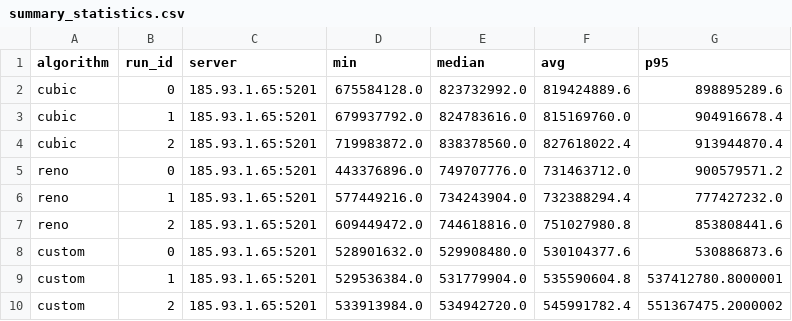
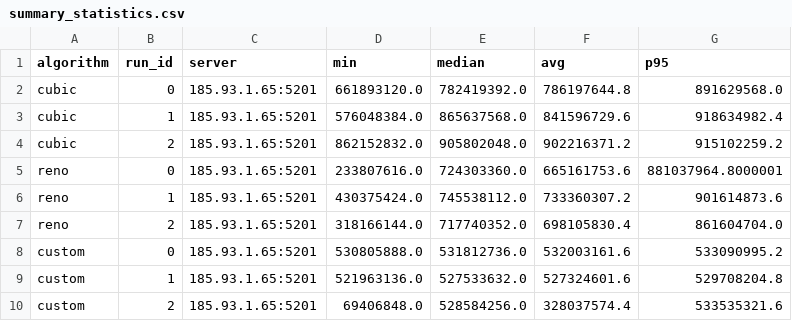
Before and after one commit to Prabhakaran-Gokul/CS53600, a CSV file: src/cs536/assignment_3/results/summary_statistics.csv, drawn as a sheet.

```diff
--- a/src/cs536/assignment_3/results/summary_statistics.csv
+++ b/src/cs536/assignment_3/results/summary_statistics.csv
@@ -1,10 +1,10 @@
 algorithm,run_id,server,min,median,avg,p95
-cubic,0,185.93.1.65:5201,675584128.0,823732992.0,819424889.6,898895289.6
-cubic,1,185.93.1.65:5201,679937792.0,824783616.0,815169760.0,904916678.4
-cubic,2,185.93.1.65:5201,719983872.0,838378560.0,827618022.4,913944870.4
-reno,0,185.93.1.65:5201,443376896.0,749707776.0,731463712.0,900579571.2
-reno,1,185.93.1.65:5201,577449216.0,734243904.0,732388294.4,777427232.0
-reno,2,185.93.1.65:5201,609449472.0,744618816.0,751027980.8,853808441.6
-custom,0,185.93.1.65:5201,528901632.0,529908480.0,530104377.6,530886873.6
-custom,1,185.93.1.65:5201,529536384.0,531779904.0,535590604.8,537412780.8000001
-custom,2,185.93.1.65:5201,533913984.0,534942720.0,545991782.4,551367475.2000002
+cubic,0,185.93.1.65:5201,661893120.0,782419392.0,786197644.8,891629568.0
+cubic,1,185.93.1.65:5201,576048384.0,865637568.0,841596729.6,918634982.4
+cubic,2,185.93.1.65:5201,862152832.0,905802048.0,902216371.2,915102259.2
+reno,0,185.93.1.65:5201,233807616.0,724303360.0,665161753.6,881037964.8000001
+reno,1,185.93.1.65:5201,430375424.0,745538112.0,733360307.2,901614873.6
+reno,2,185.93.1.65:5201,318166144.0,717740352.0,698105830.4,861604704.0
+custom,0,185.93.1.65:5201,530805888.0,531812736.0,532003161.6,533090995.2
+custom,1,185.93.1.65:5201,521963136.0,527533632.0,527324601.6,529708204.8
+custom,2,185.93.1.65:5201,69406848.0,528584256.0,328037574.4,533535321.6
```
Also changed, not shown: src/cs536/assignment_3/results/analysis_summary_table.csv, src/cs536/assignment_3/results/goodput_all_runs.csv, 6 other files.
